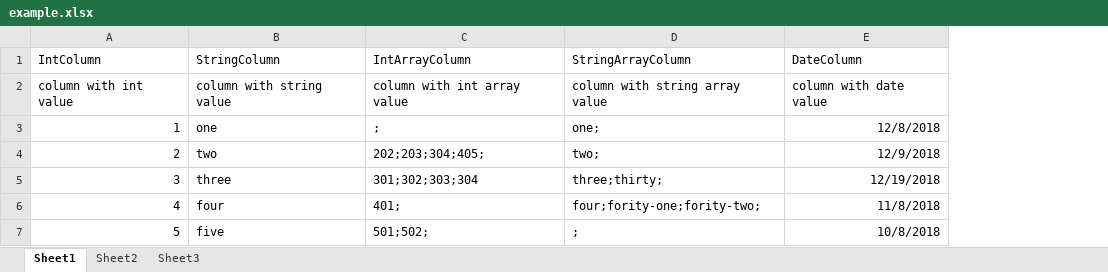
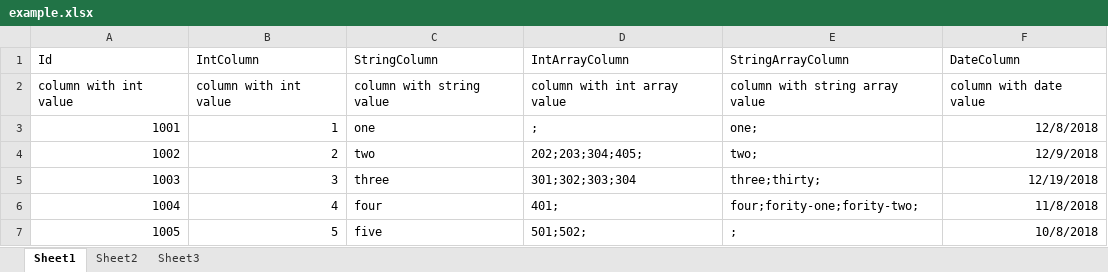
Before and after one commit to Rhysol/xlsx2protobuf, an Excel workbook: table/example.xlsx, sheet Sheet1, drawn as a sheet; values as stored, in another font and other column widths than the file's, no borders; the diff names each change by its address in the sheet, - before the commit and + after, or states it on an @@ line.

```diff
--- a/table/example.xlsx (sheet Sheet1)
+++ b/table/example.xlsx (sheet Sheet1)
+column A (Id), rows 2-7: column with int value | 1001 | 1002 | 1003 | 1004 | 1005
```
Also changed, not shown: 5 other files.
